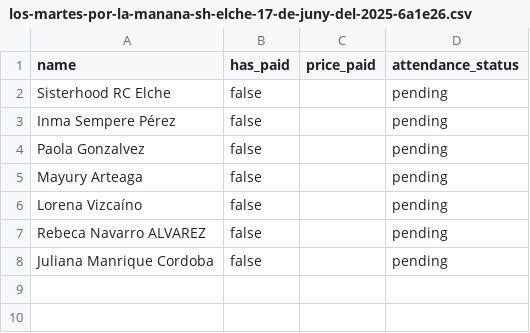
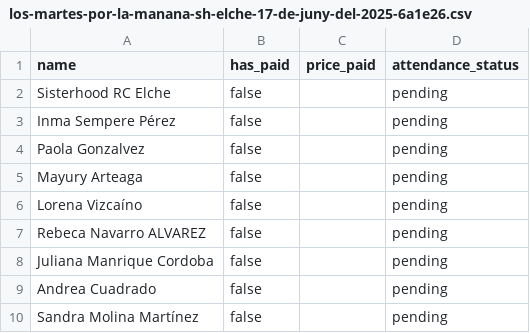
Before and after one commit to EvaMartinMoreno/sismIA, a CSV file: data/raw/athletiks/ELCHE/los-martes-por-la-manana-sh-elche-17-de-juny-del-2025-6a1e26.csv, drawn as a sheet.

```diff
--- a/data/raw/athletiks/ELCHE/los-martes-por-la-manana-sh-elche-17-de-juny-del-2025-6a1e26.csv
+++ b/data/raw/athletiks/ELCHE/los-martes-por-la-manana-sh-elche-17-de-juny-del-2025-6a1e26.csv
@@ -8 +8,3 @@
 "Juliana Manrique Cordoba";"false";"";"pending"
+"Andrea Cuadrado";"false";"";"pending"
+"Sandra Molina Martínez";"false";"";"pending"
```
Also changed, not shown: data/raw/dataset_modelo.csv, 18 other files.
